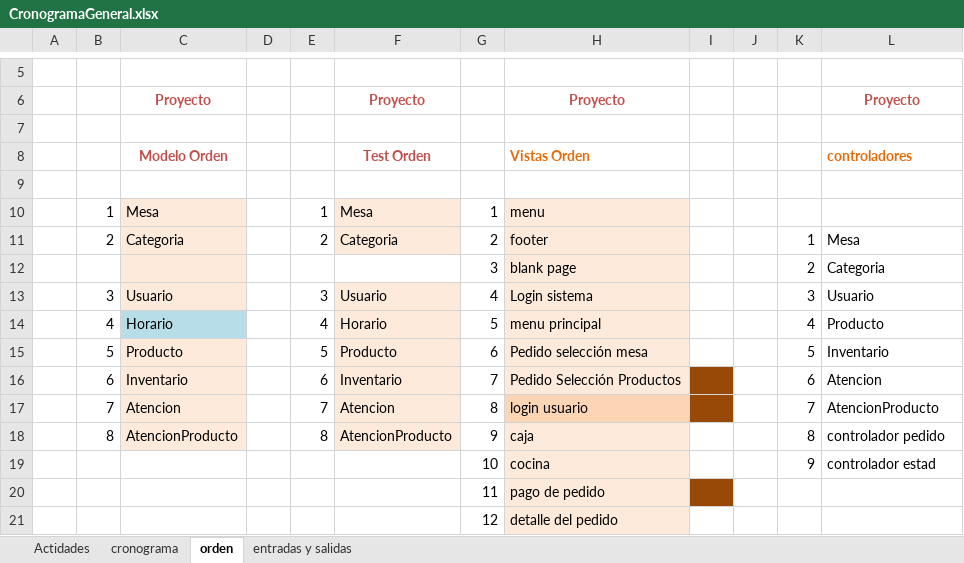
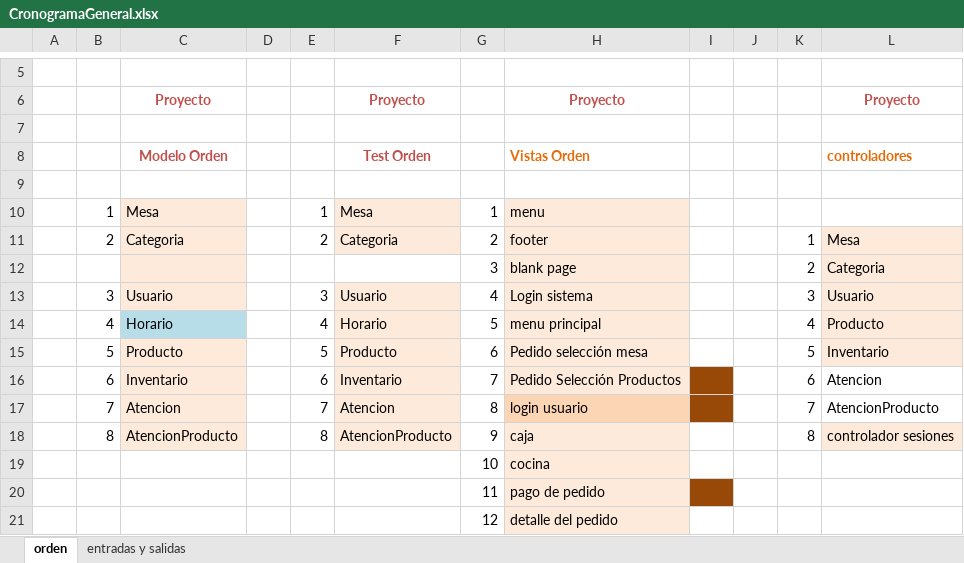
Before and after one commit to david756/-systemv2, an Excel workbook: Modeler/CronogramaGeneral.xlsx, sheet orden, drawn as a sheet; only a part is shown, gaps mark what is left out; values as stored, in another font and other column widths than the file's, no borders; the diff names each change by its address in the sheet, - before the commit and + after, or states it on an @@ line.

Commit message:
controlador atenciones update: inventario, estadisticas de administracion 1 update

```diff
--- a/Modeler/CronogramaGeneral.xlsx (sheet orden)
+++ b/Modeler/CronogramaGeneral.xlsx (sheet orden)
-sheet tab: Actidades
-sheet tab: cronograma
-L11:L15 fill: none
+L11:L15 fill: #FDEADA
-L18: controlador pedido
+L18: controlador sesiones
-L18 fill: none
+L18 fill: #FDEADA
-K19: 9
+K19: (empty)
-L19: controlador estad
+L19: (empty)
```
Also changed, not shown: sheet entradas y salidas, 34 other files.
